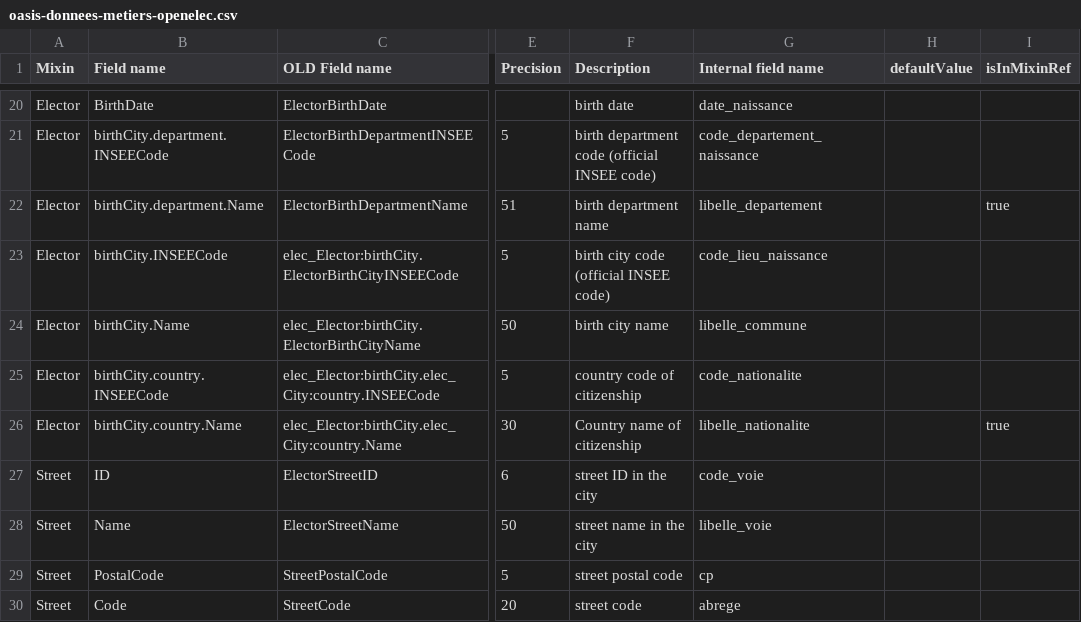
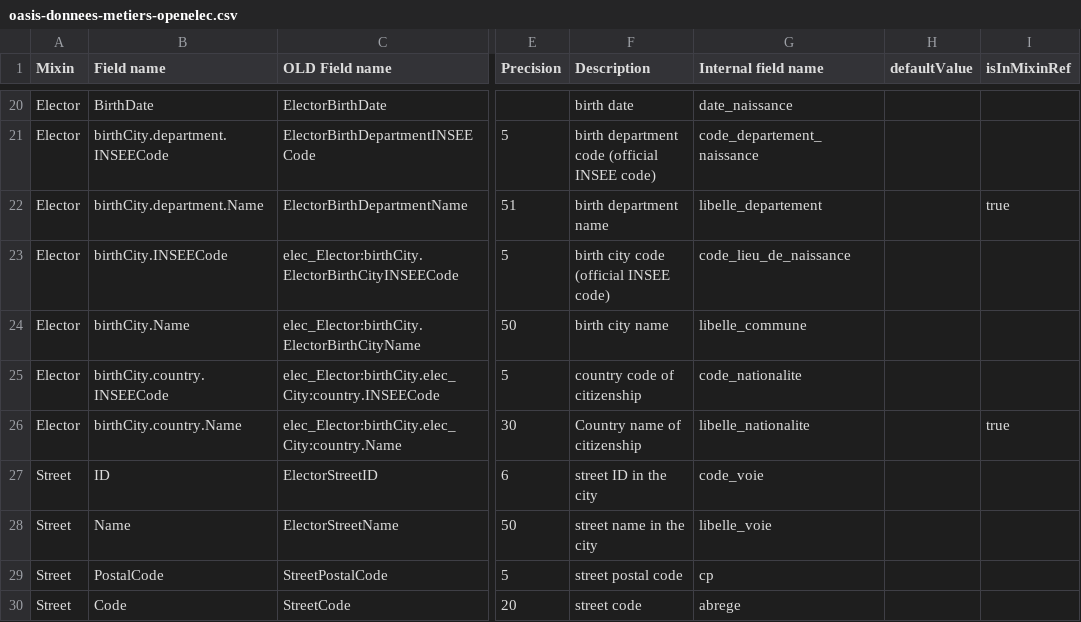
Before and after one commit to ozwillo/ozwillo-datacore, a CSV file: oasis-datacore-web/src/main/webapp/dc-ui/import/samples/openelec/oasis-donnees-metiers-openelec.csv, drawn as a sheet; only a part is shown, gaps mark what is left out; the diff names each change by its address in the sheet, - before the commit and + after, or states it on an @@ line.

Commit message:
OpenElec : patched code_lieu_naissance => code_lieu_de_naissance

```diff
--- a/oasis-datacore-web/src/main/webapp/dc-ui/import/samples/openelec/oasis-donnees-metiers-openelec.csv
+++ b/oasis-datacore-web/src/main/webapp/dc-ui/import/samples/openelec/oasis-donnees-metiers-openelec.csv
-G23 (Internal field name): code_lieu_naissance
+G23 (Internal field name): code_lieu_de_naissance
```
Also changed, not shown: 1 other file.
